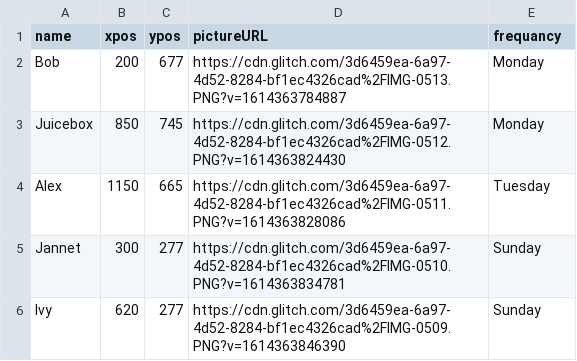
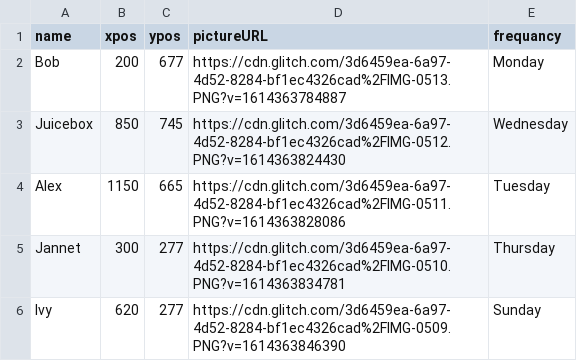
Before and after one commit to amiacastro/my-little-garden, a CSV file: info.csv, drawn as a sheet.

Commit message:
change watering dates for plants

```diff
--- a/info.csv
+++ b/info.csv
@@ -2,5 +2,5 @@ name,xpos,ypos,pictureURL,frequancy
 Bob,200,677,https://cdn.glitch.com/3d6459ea-6a97-4d52-8284-bf1ec4326cad%2FIMG-0513.PNG?v=1614363784887,Monday
-Juicebox,850,745,https://cdn.glitch.com/3d6459ea-6a97-4d52-8284-bf1ec4326cad%2FIMG-0512.PNG?v=1614363824430,Monday
+Juicebox,850,745,https://cdn.glitch.com/3d6459ea-6a97-4d52-8284-bf1ec4326cad%2FIMG-0512.PNG?v=1614363824430,Wednesday
 Alex,1150,665,https://cdn.glitch.com/3d6459ea-6a97-4d52-8284-bf1ec4326cad%2FIMG-0511.PNG?v=1614363828086,Tuesday
-Jannet,300,277,https://cdn.glitch.com/3d6459ea-6a97-4d52-8284-bf1ec4326cad%2FIMG-0510.PNG?v=1614363834781,Sunday
+Jannet,300,277,https://cdn.glitch.com/3d6459ea-6a97-4d52-8284-bf1ec4326cad%2FIMG-0510.PNG?v=1614363834781,Thursday
 Ivy,620,277,https://cdn.glitch.com/3d6459ea-6a97-4d52-8284-bf1ec4326cad%2FIMG-0509.PNG?v=1614363846390,Sunday
```
